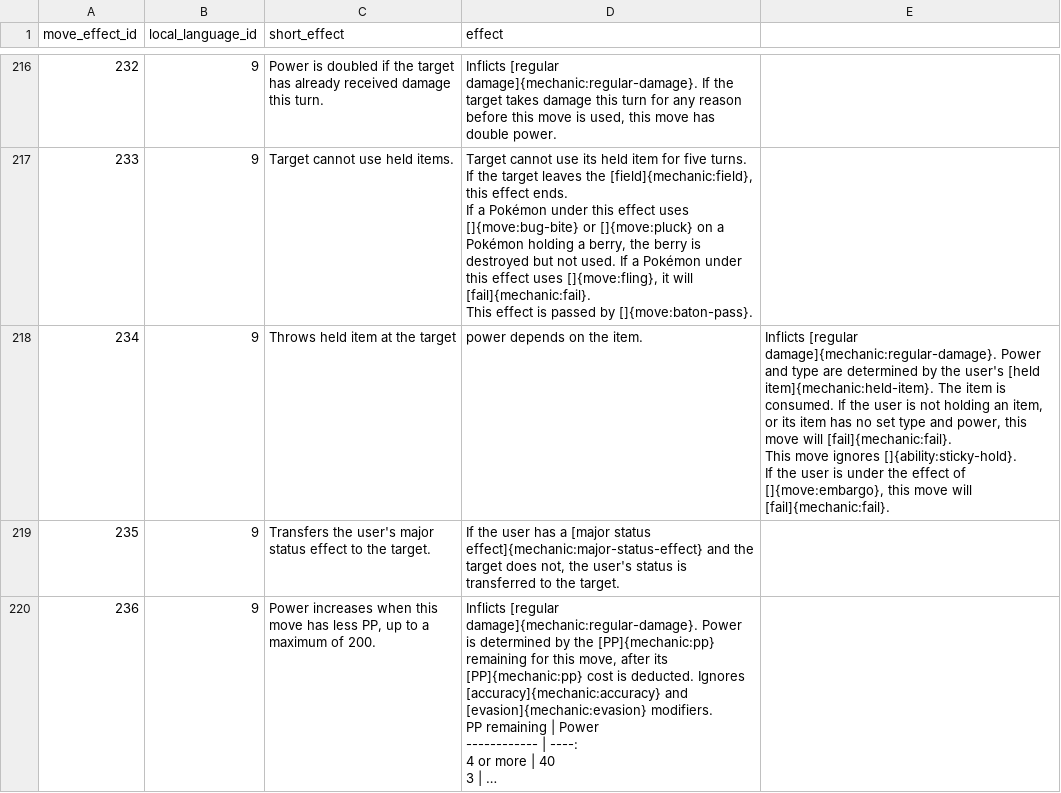
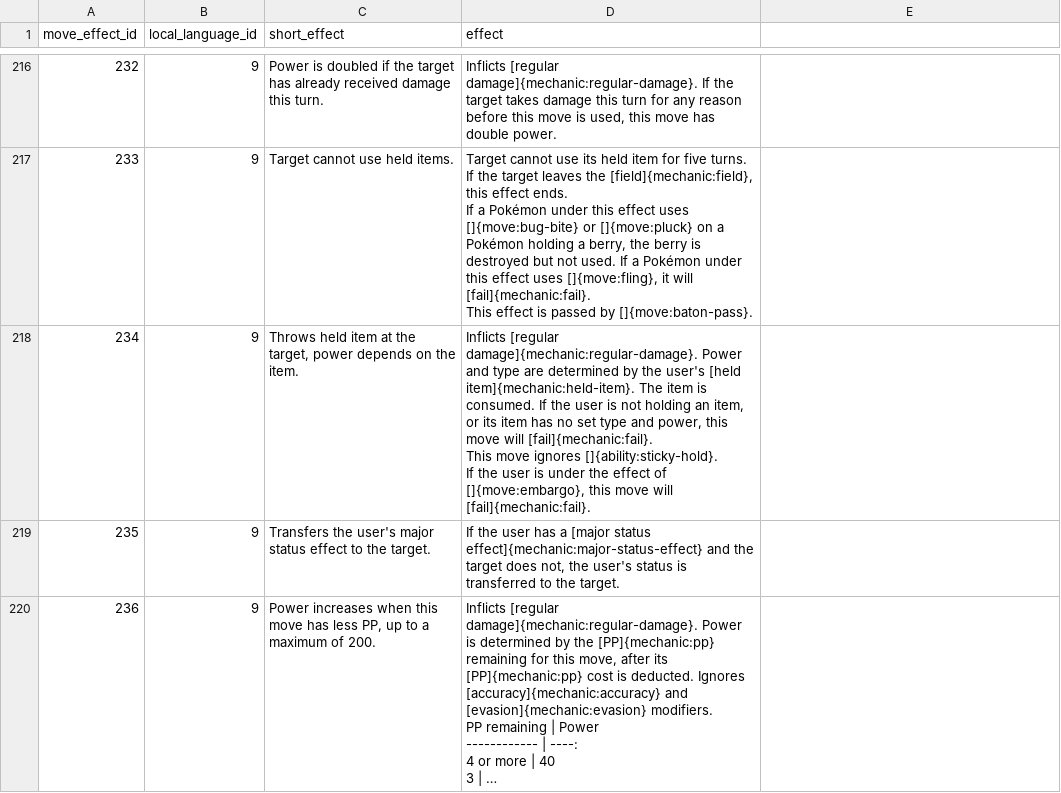
Before and after one commit to veekun/pokedex, a CSV file: pokedex/data/csv/move_effect_prose.csv, drawn as a sheet; only a part is shown, gaps mark what is left out; long unchanged cells end in ….

Commit message:
Update move_effect_prose.csv

```diff
--- a/pokedex/data/csv/move_effect_prose.csv
+++ b/pokedex/data/csv/move_effect_prose.csv
@@ -754,7 +754,7 @@ If a Pokémon under this effect uses []{move:bug-bite} or []{move:pluck} on a Po
 This effect is passed by []{move:baton-pass}."
-234,9,Throws held item at the target, power depends on the item.,"Inflicts [regular damage]{mechanic:regular-damage}.  Power and type are determined by the user's [held item]{mechanic:held-item}.  The item is consumed.  If the user is not holding an item, or its item has no set type and power, this move will [fail]{mechanic:fail}.
-
-This move ignores []{ability:sticky-hold}.
-
-If the user is under the effect of []{move:embargo}, this move will [fail]{mechanic:fail}."
+234,9,"Throws held item at the target, power depends on the item.","Inflicts [regular damage]{mechanic:regular-damage}.  Power and type are determined by the user's [held item]{mechanic:held-item}.  The item is consumed.  If the user is not holding an item, or its item has no set type and power, this move will [fail]{mechanic:fail}.
+
+This move ignores []{ability:sticky-hold}.
+
+If the user is under the effect of []{move:embargo}, this move will [fail]{mechanic:fail}."
 235,9,Transfers the user's major status effect to the target.,"If the user has a [major status effect]{mechanic:major-status-effect} and the target does not, the user's status is transferred to the target."
```
